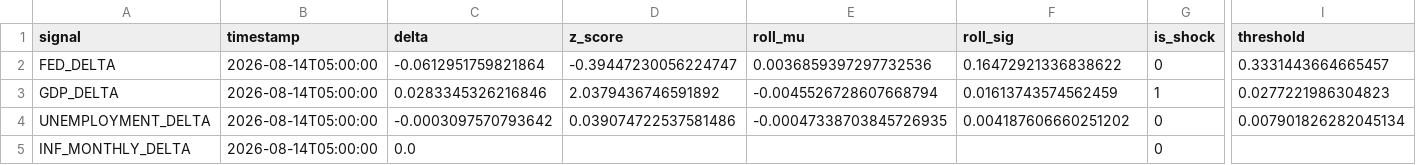
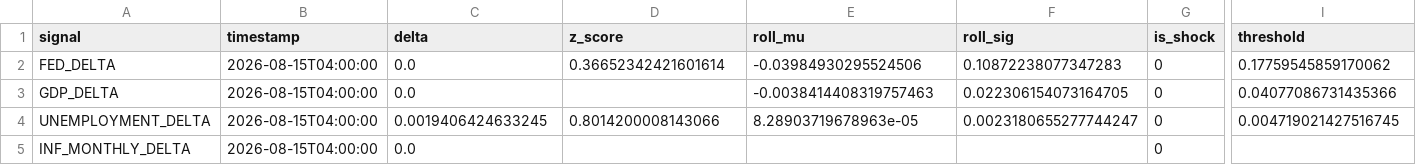
Before and after one commit to flyingduck0/ML_Seminar_Project, a CSV file: results/current_signals.csv, drawn as a sheet; only a part is shown, gaps mark what is left out; the diff covers the shown part only; the diff names each change by its address in the sheet, - before the commit and + after, or states it on an @@ line.

```diff
--- a/results/current_signals.csv
+++ b/results/current_signals.csv
-B2:B5 (timestamp): 2026-08-14T05:00:00
+B2:B5 (timestamp): 2026-08-15T04:00:00
-C2 (delta): -0.0612951759821864
+C2 (delta): 0.0
-D2 (z_score): -0.39447230056224747
+D2 (z_score): 0.36652342421601614
-E2 (roll_mu): 0.0036859397297732536
+E2 (roll_mu): -0.03984930295524506
-F2 (roll_sig): 0.16472921336838622
+F2 (roll_sig): 0.10872238077347283
-I2 (threshold): 0.3331443664665457
+I2 (threshold): 0.17759545859170062
-C3 (delta): 0.0283345326216846
+C3 (delta): 0.0
-D3 (z_score): 2.0379436746591892
+D3 (z_score): (empty)
-E3 (roll_mu): -0.0045526728607668794
+E3 (roll_mu): -0.0038414408319757463
-F3 (roll_sig): 0.01613743574562459
+F3 (roll_sig): 0.022306154073164705
-G3 (is_shock): 1
+G3 (is_shock): 0
-I3 (threshold): 0.0277221986304823
+I3 (threshold): 0.04077086731435366
-C4 (delta): -0.0003097570793642
+C4 (delta): 0.0019406424633245
-D4 (z_score): 0.039074722537581486
+D4 (z_score): 0.8014200008143066
-E4 (roll_mu): -0.00047338703845726935
+E4 (roll_mu): 8.28903719678963e-05
-F4 (roll_sig): 0.004187606660251202
+F4 (roll_sig): 0.0023180655277744247
-I4 (threshold): 0.007901826282045134
+I4 (threshold): 0.004719021427516745
```
Also changed, not shown: 1 edited cell elsewhere in this file, results/results_backtest.csv, results/results_dlm_peak_lags.csv, 8 other files.
